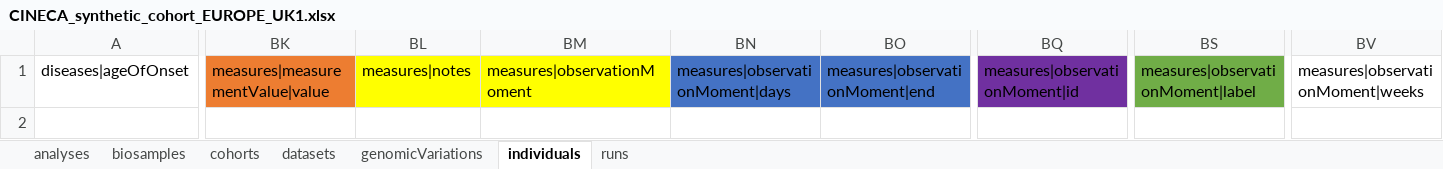
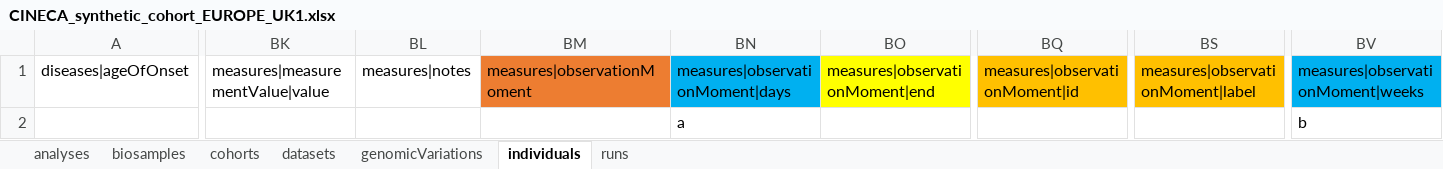
Before and after one commit to EGA-archive/beacon2-ri-tools-v2, an Excel workbook: datasheets/CINECA_synthetic_cohort_EUROPE_UK1.xlsx, sheet individuals, drawn as a sheet; only a part is shown, gaps mark what is left out; values as stored, in another font and other column widths than the file's, no borders; rows hold the shown columns only; the diff covers the shown part only; the diff names each change by its address in the sheet, - before the commit and + after, or states it on an @@ line.

```diff
--- a/datasheets/CINECA_synthetic_cohort_EUROPE_UK1.xlsx (sheet individuals)
+++ b/datasheets/CINECA_synthetic_cohort_EUROPE_UK1.xlsx (sheet individuals)
-BK1 fill: #ED7D31
+BK1 fill: none
-BL1 fill: #FFFF00
+BL1 fill: none
-BM1 fill: #FFFF00
+BM1 fill: #ED7D31
-BN1 fill: #4472C4
+BN1 fill: #00B0F0
-BO1 fill: #4472C4
+BO1 fill: #FFFF00
-BQ1 fill: #7030A0
+BQ1 fill: #FFC000
-BS1 fill: #70AD47
+BS1 fill: #FFC000
-BV1 fill: none
+BV1 fill: #00B0F0
+row 2:  |  |  |  | a |  |  |  | b
```
Also changed, not shown: cell formats elsewhere in this sheet, sheet genomicVariations, 6 other files.
